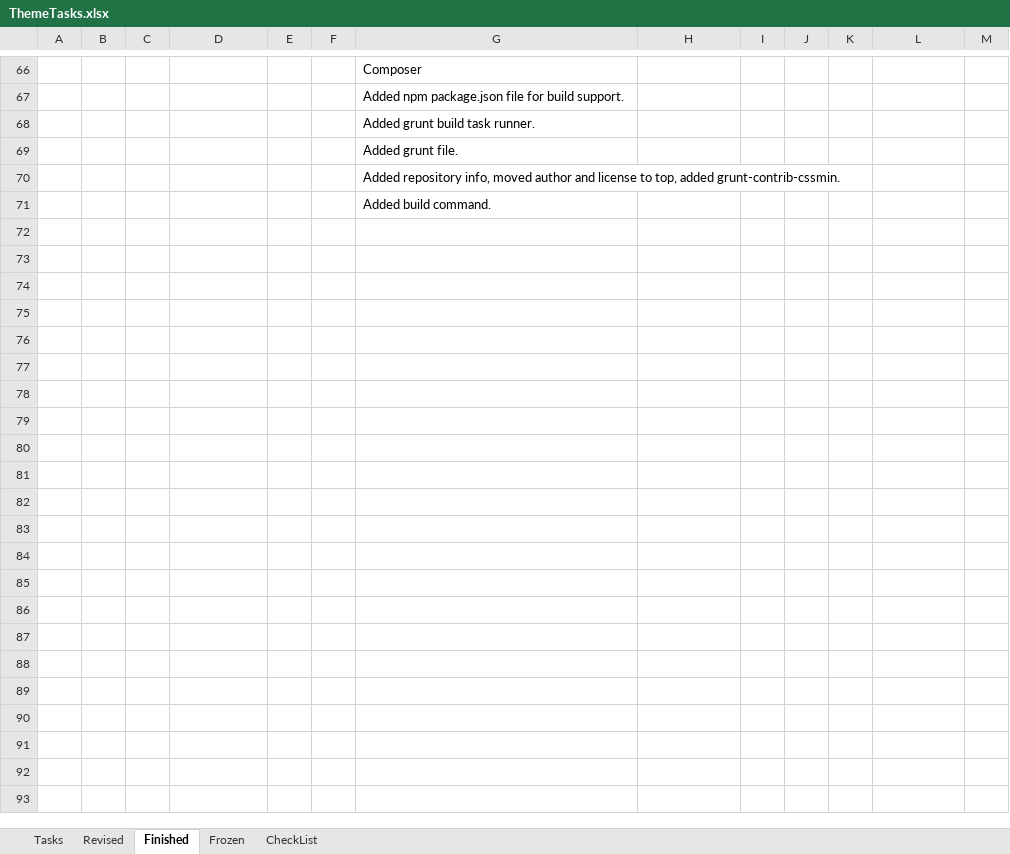
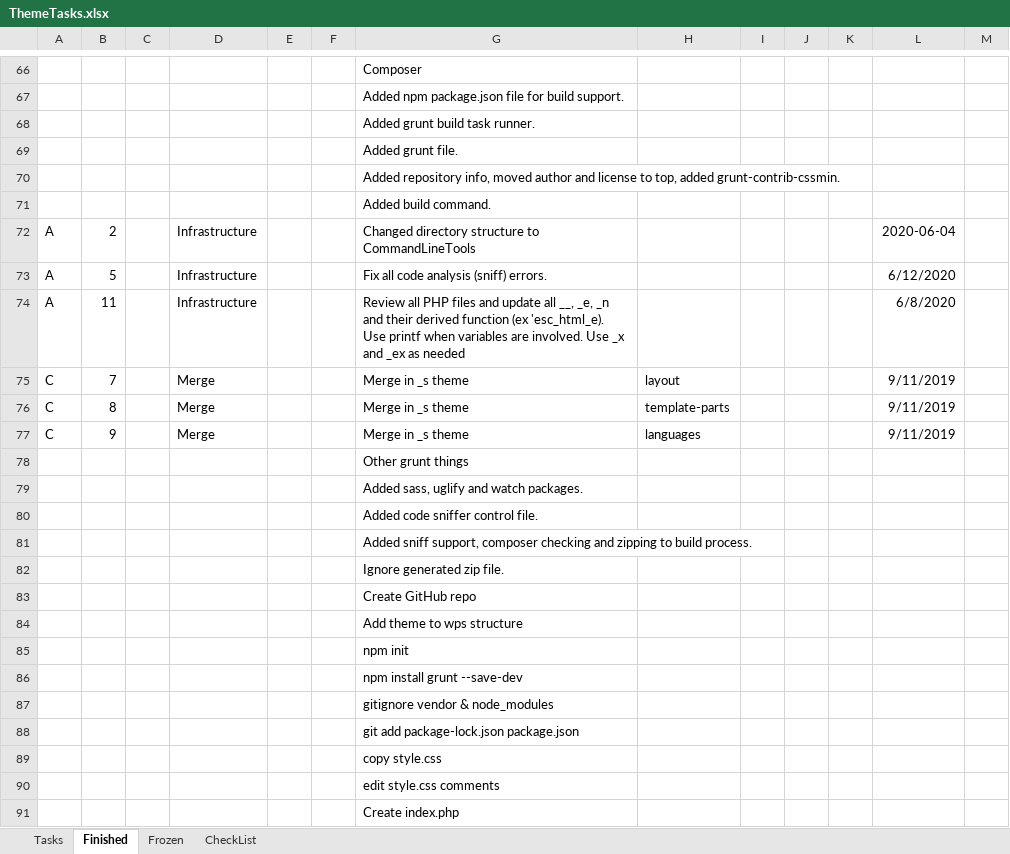
Before and after one commit to jamesjohnmcguire/DigitalZenWorksParentTheme, an Excel workbook: Support/ThemeTasks.xlsx, sheet Finished, drawn as a sheet; only a part is shown, gaps mark what is left out; values as stored, in another font and other column widths than the file's, no borders; the diff covers the shown part only; the diff names each change by its address in the sheet, - before the commit and + after, or states it on an @@ line.

```diff
--- a/Support/ThemeTasks.xlsx (sheet Finished)
+++ b/Support/ThemeTasks.xlsx (sheet Finished)
-sheet tab: Revised
+row 72: A | 2 |  | Infrastructure |  |  | Changed directory structure to CommandLineTools |  |  |  |  | 2020-06-04
+row 73: A | 5 |  | Infrastructure |  |  | Fix all code analysis (sniff) errors. |  |  |  |  | 6/12/2020
+row 74: A | 11 |  | Infrastructure |  |  | Review all PHP files and update all __, _e, _n and their derived function (ex 'esc_html_e). Use printf when variables are involved. Use _x and _ex as needed |  |  |  |  | 6/8/2020
+row 75: C | 7 |  | Merge |  |  | Merge in _s theme | layout |  |  |  | 9/11/2019
+row 76: C | 8 |  | Merge |  |  | Merge in _s theme | template-parts |  |  |  | 9/11/2019
+row 77: C | 9 |  | Merge |  |  | Merge in _s theme | languages |  |  |  | 9/11/2019
+row 78:  |  |  |  |  |  | Other grunt things
+row 79:  |  |  |  |  |  | Added sass, uglify and watch packages.
+row 80:  |  |  |  |  |  | Added code sniffer control file.
+row 81:  |  |  |  |  |  | Added sniff support, composer checking and zipping to build process.
+row 82:  |  |  |  |  |  | Ignore generated zip file.
+row 83:  |  |  |  |  |  | Create GitHub repo
+row 84:  |  |  |  |  |  | Add theme to wps structure
+row 85:  |  |  |  |  |  | npm init
+row 86:  |  |  |  |  |  | npm install grunt --save-dev
+row 87:  |  |  |  |  |  | gitignore vendor & node_modules
+row 88:  |  |  |  |  |  | git add package-lock.json package.json
+row 89:  |  |  |  |  |  | copy style.css
+row 90:  |  |  |  |  |  | edit style.css comments
+row 91:  |  |  |  |  |  | Create index.php
```
Also changed, not shown: 25 added rows elsewhere in this sheet, sheet Tasks, 1 other file.
